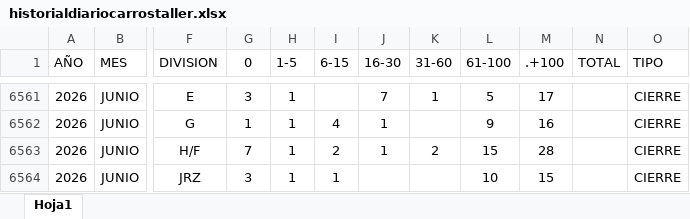
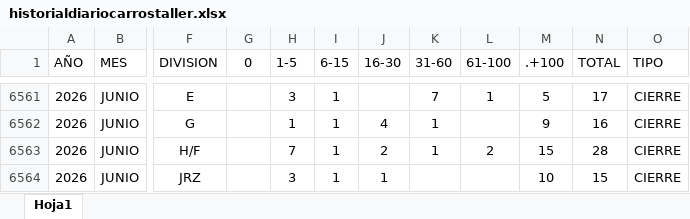
Before and after one commit to EDSALAS15/CARROSTALLERDIARIOYPROMEDIO, an Excel workbook: historialdiariocarrostaller.xlsx, sheet Hoja1, drawn as a sheet; only a part is shown, gaps mark what is left out; values as stored, in another font and other column widths than the file's, no borders; table styles not drawn; the diff covers the shown part only; the diff names each change by its address in the sheet, - before the commit and + after, or states it on an @@ line.

```diff
--- a/historialdiariocarrostaller.xlsx (sheet Hoja1)
+++ b/historialdiariocarrostaller.xlsx (sheet Hoja1)
-G6561 (0): 3
+G6561 (0): (empty)
-H6561 (1-5): 1
+H6561 (1-5): 3
-I6561 (6-15): (empty)
+I6561 (6-15): 1
-J6561 (16-30): 7
+J6561 (16-30): (empty)
-K6561 (31-60): 1
+K6561 (31-60): 7
-L6561 (61-100): 5
+L6561 (61-100): 1
-M6561 (.+100): 17
+M6561 (.+100): 5
-N6561 (TOTAL): (empty)
+N6561 (TOTAL): 17
-G6562 (0): 1
+G6562 (0): (empty)
-I6562 (6-15): 4
+I6562 (6-15): 1
-J6562 (16-30): 1
+J6562 (16-30): 4
-K6562 (31-60): (empty)
+K6562 (31-60): 1
-L6562 (61-100): 9
+L6562 (61-100): (empty)
-M6562 (.+100): 16
+M6562 (.+100): 9
-N6562 (TOTAL): (empty)
+N6562 (TOTAL): 16
-G6563 (0): 7
+G6563 (0): (empty)
-H6563 (1-5): 1
+H6563 (1-5): 7
-I6563 (6-15): 2
+I6563 (6-15): 1
-J6563 (16-30): 1
+J6563 (16-30): 2
-K6563 (31-60): 2
+K6563 (31-60): 1
-L6563 (61-100): 15
+L6563 (61-100): 2
-M6563 (.+100): 28
+M6563 (.+100): 15
-N6563 (TOTAL): (empty)
+N6563 (TOTAL): 28
-G6564 (0): 3
+G6564 (0): (empty)
-H6564 (1-5): 1
+H6564 (1-5): 3
-J6564 (16-30): (empty)
+J6564 (16-30): 1
-L6564 (61-100): 10
+L6564 (61-100): (empty)
-M6564 (.+100): 15
+M6564 (.+100): 10
-N6564 (TOTAL): (empty)
+N6564 (TOTAL): 15
```
Also changed, not shown: 50 edited cells elsewhere in this sheet.
